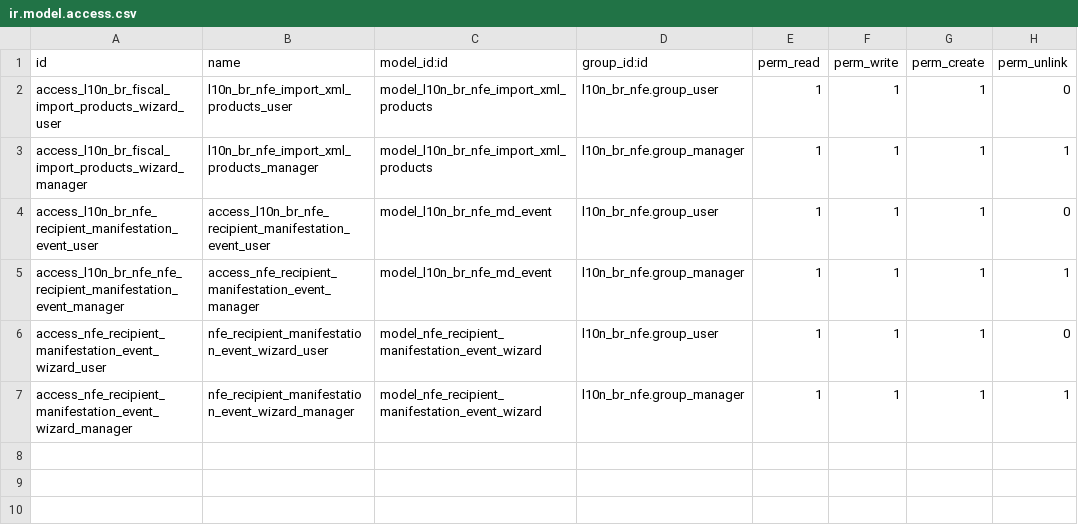
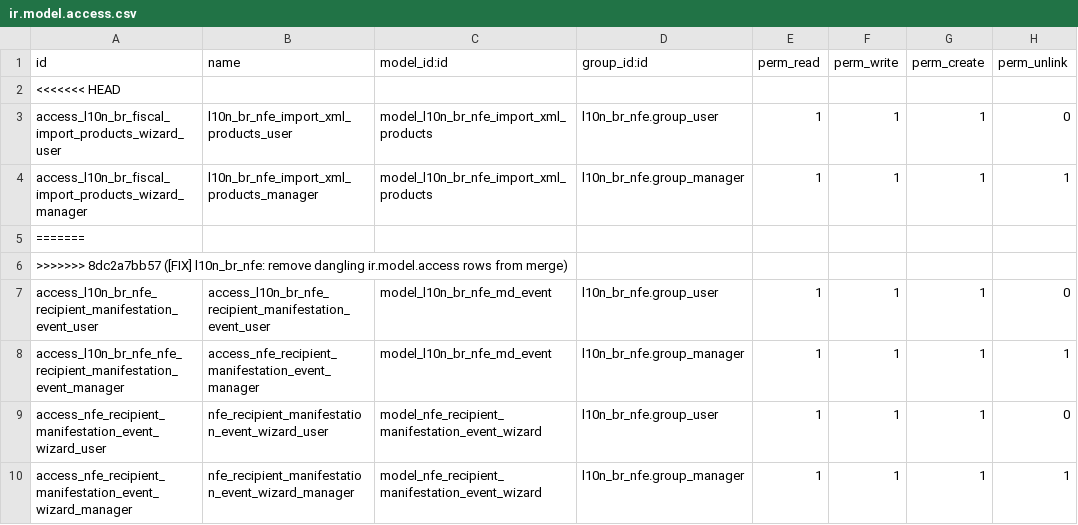
Before and after one commit to CristianoMafraJunior/l10n-brazil, a CSV file: l10n_br_nfe/security/ir.model.access.csv, drawn as a sheet.

```diff
--- a/l10n_br_nfe/security/ir.model.access.csv
+++ b/l10n_br_nfe/security/ir.model.access.csv
@@ -1,4 +1,7 @@
 "id","name","model_id:id","group_id:id","perm_read","perm_write","perm_create","perm_unlink"
+<<<<<<< HEAD
 access_l10n_br_fiscal_import_products_wizard_user,l10n_br_nfe_import_xml_products_user,model_l10n_br_nfe_import_xml_products,l10n_br_nfe.group_user,1,1,1,0
 access_l10n_br_fiscal_import_products_wizard_manager,l10n_br_nfe_import_xml_products_manager,model_l10n_br_nfe_import_xml_products,l10n_br_nfe.group_manager,1,1,1,1
+=======
+>>>>>>> 8dc2a7bb57 ([FIX] l10n_br_nfe: remove dangling ir.model.access rows from merge)
 access_l10n_br_nfe_recipient_manifestation_event_user,access_l10n_br_nfe_recipient_manifestation_event_user,model_l10n_br_nfe_md_event,l10n_br_nfe.group_user,1,1,1,0
```
